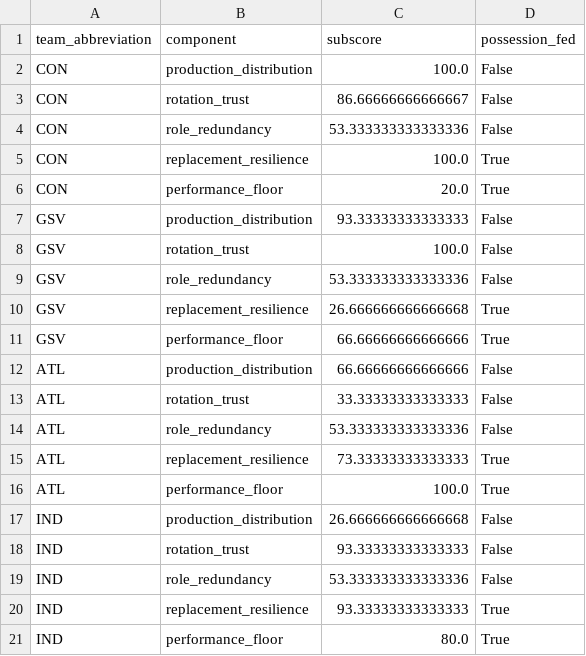
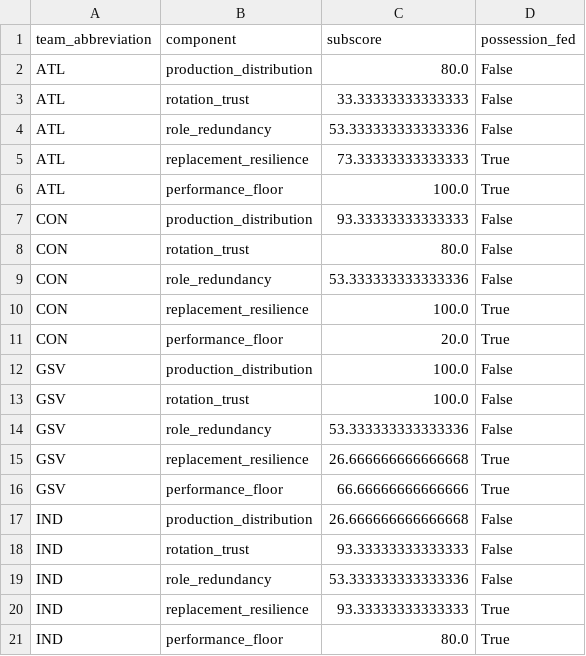
Before and after one commit to kbsmd-sportsmusicdata/wnba-pbpstats-2026-pipeline, a CSV file: analysis/functional_depth/data/processed/functional_depth_components_2026.csv, drawn as a sheet; only a part is shown; the diff covers the shown part only.

```diff
--- a/analysis/functional_depth/data/processed/functional_depth_components_2026.csv
+++ b/analysis/functional_depth/data/processed/functional_depth_components_2026.csv
@@ -1,4 +1,9 @@
 team_abbreviation,component,subscore,possession_fed
-CON,production_distribution,100.0,False
-CON,rotation_trust,86.66666666666667,False
+ATL,production_distribution,80.0,False
+ATL,rotation_trust,33.33333333333333,False
+ATL,role_redundancy,53.333333333333336,False
+ATL,replacement_resilience,73.33333333333333,True
+ATL,performance_floor,100.0,True
+CON,production_distribution,93.33333333333333,False
+CON,rotation_trust,80.0,False
 CON,role_redundancy,53.333333333333336,False
@@ -6,3 +11,3 @@ CON,replacement_resilience,100.0,True
 CON,performance_floor,20.0,True
-GSV,production_distribution,93.33333333333333,False
+GSV,production_distribution,100.0,False
 GSV,rotation_trust,100.0,False
@@ -11,7 +16,2 @@ GSV,replacement_resilience,26.666666666666668,True
 GSV,performance_floor,66.66666666666666,True
-ATL,production_distribution,66.66666666666666,False
-ATL,rotation_trust,33.33333333333333,False
-ATL,role_redundancy,53.333333333333336,False
-ATL,replacement_resilience,73.33333333333333,True
-ATL,performance_floor,100.0,True
 IND,production_distribution,26.666666666666668,False
```
Also changed, not shown: 5 added rows, 5 removed rows, 16 moved rows and 9 edited cells elsewhere in this file, analysis/functional_depth/data/processed/functional_depth_2026.csv, analysis/functional_depth/data/processed/functional_depth_strip_2026.csv, 1 other file.
